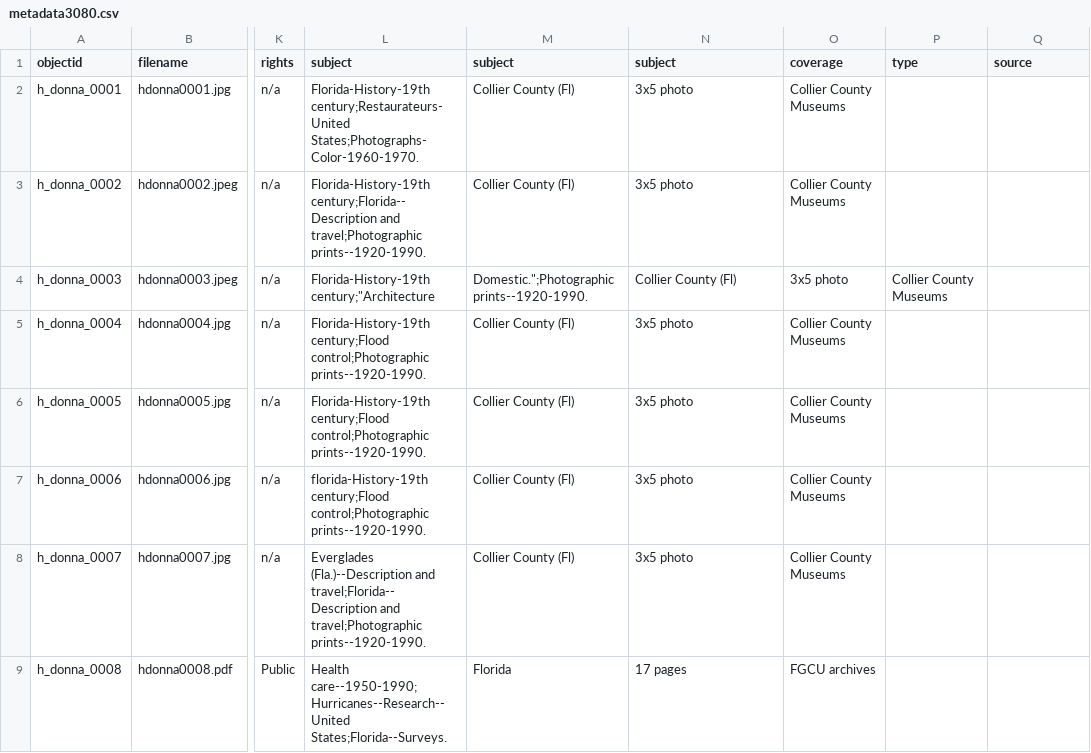
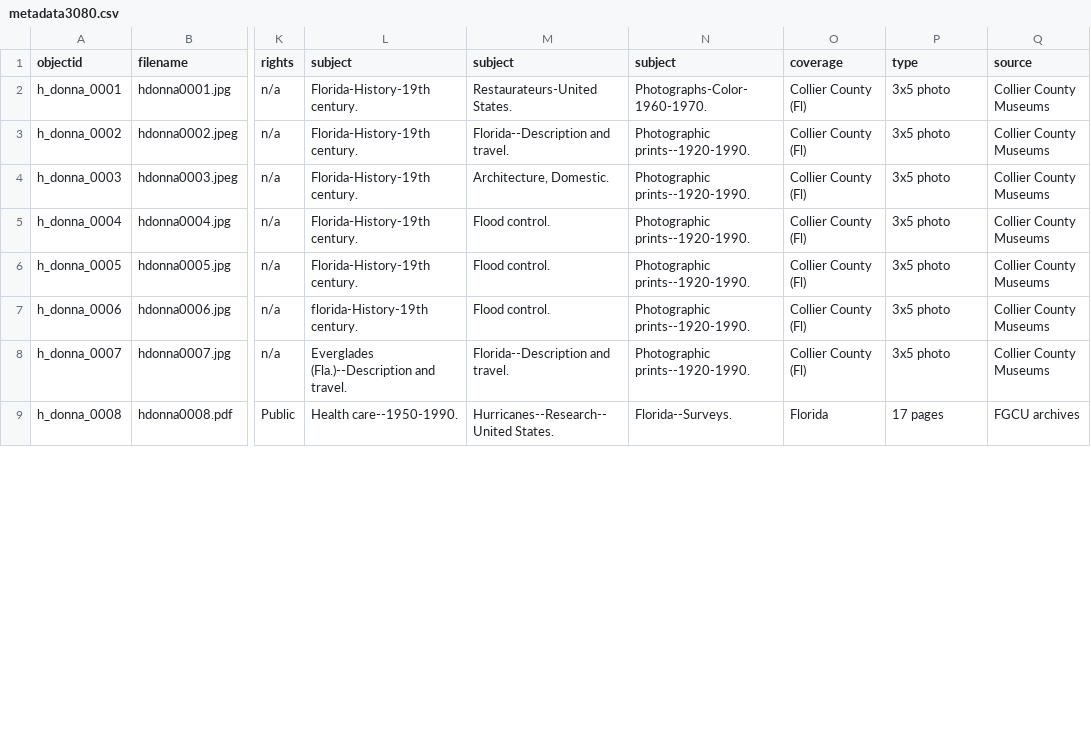
Before and after one commit to JCathey8080/JC8080Project3080, a CSV file: _data/metadata3080.csv, drawn as a sheet; only a part is shown, gaps mark what is left out; the diff covers the shown part only; the diff names each change by its address in the sheet, - before the commit and + after, or states it on an @@ line.

Commit message:
Revert "Update metadata3080.csv"

```diff
--- a/_data/metadata3080.csv
+++ b/_data/metadata3080.csv
-L2 (subject): Florida-History-19th century;Restaurateurs-United States;Photographs-Color-1960-1970.
+L2 (subject): Florida-History-19th century.
-M2 (subject): Collier County (Fl)
+M2 (subject): Restaurateurs-United States.
-N2 (subject): 3x5 photo
+N2 (subject): Photographs-Color-1960-1970.
-O2:O3 (coverage): Collier County Museums
+O2:O3 (coverage): Collier County (Fl)
-P2:P3 (type): (empty)
+P2:P3 (type): 3x5 photo
-Q2:Q8 (source): (empty)
+Q2:Q8 (source): Collier County Museums
-L3 (subject): Florida-History-19th century;Florida--Description and travel;Photographic prints--1920-1990.
+L3 (subject): Florida-History-19th century.
-M3 (subject): Collier County (Fl)
+M3 (subject): Florida--Description and travel.
-N3 (subject): 3x5 photo
+N3 (subject): Photographic prints--1920-1990.
-L4 (subject): Florida-History-19th century;"Architecture
+L4 (subject): Florida-History-19th century.
-M4 (subject): Domestic.";Photographic prints--1920-1990.
+M4 (subject): Architecture, Domestic.
-N4 (subject): Collier County (Fl)
+N4 (subject): Photographic prints--1920-1990.
-O4 (coverage): 3x5 photo
+O4 (coverage): Collier County (Fl)
-P4 (type): Collier County Museums
+P4 (type): 3x5 photo
-L5:L6 (subject): Florida-History-19th century;Flood control;Photographic prints--1920-1990.
+L5:L6 (subject): Florida-History-19th century.
-M5:M7 (subject): Collier County (Fl)
+M5:M7 (subject): Flood control.
-N5:N8 (subject): 3x5 photo
+N5:N8 (subject): Photographic prints--1920-1990.
-O5:O8 (coverage): Collier County Museums
+O5:O8 (coverage): Collier County (Fl)
-P5:P8 (type): (empty)
+P5:P8 (type): 3x5 photo
-L7 (subject): florida-History-19th century;Flood control;Photographic prints--1920-1990.
+L7 (subject): florida-History-19th century.
-L8 (subject): …(Fla.)--Description and travel;Florida--Description and travel;Photographic prints--1920-1990.
+L8 (subject): …(Fla.)--Description and travel.
-M8 (subject): Collier County (Fl)
+M8 (subject): Florida--Description and travel.
-L9 (subject): Health care--1950-1990;Hurricanes--Research--United States;Florida--Surveys.
+L9 (subject): Health care--1950-1990.
-M9 (subject): Florida
+M9 (subject): Hurricanes--Research--United States.
-N9 (subject): 17 pages
+N9 (subject): Florida--Surveys.
-O9 (coverage): FGCU archives
+O9 (coverage): Florida
-P9 (type): (empty)
+P9 (type): 17 pages
-Q9 (source): (empty)
+Q9 (source): FGCU archives
```
Also changed, not shown: 18 edited cells elsewhere in this file.
